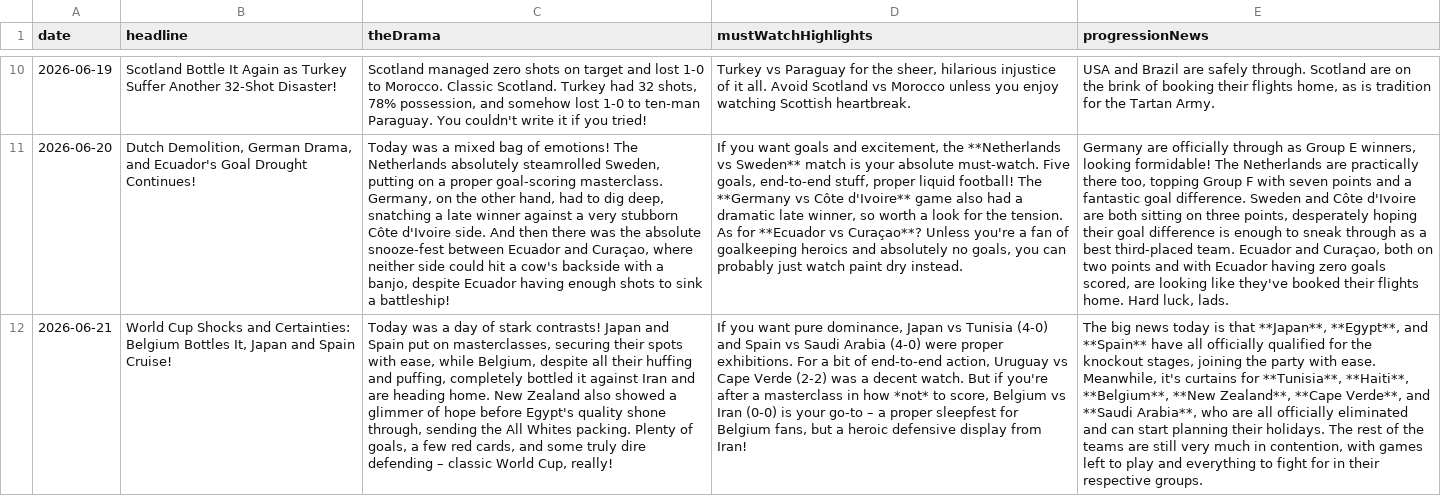
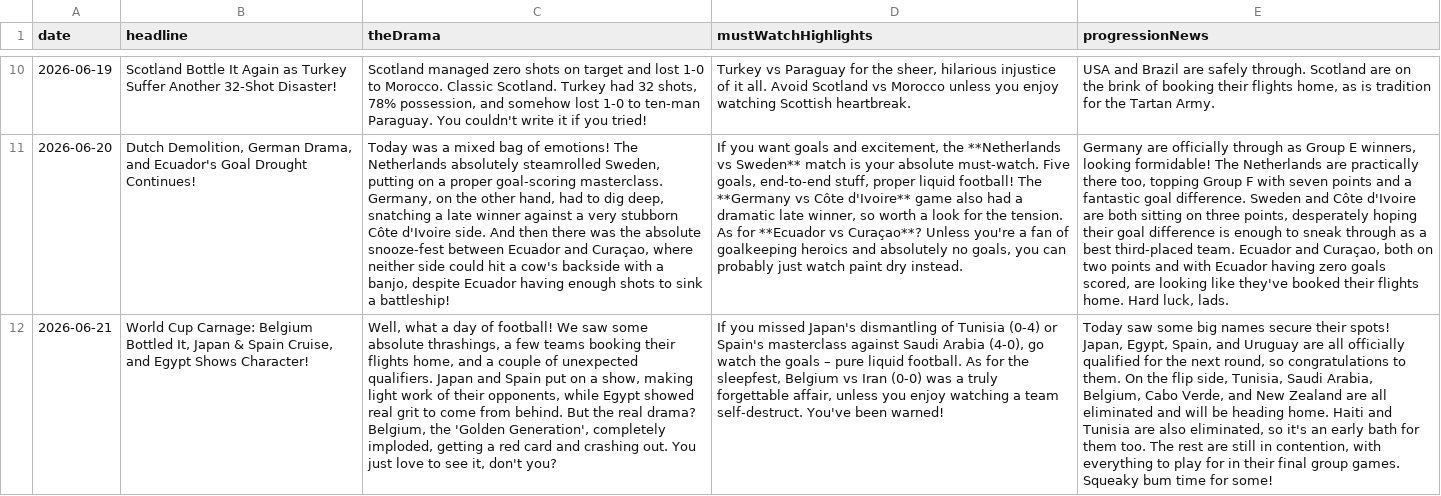
Before and after one commit to bhaisbhai/worldcup2026, a CSV file: public/assets/ai/csv/days_ai.csv, drawn as a sheet; only a part is shown, gaps mark what is left out; the diff names each change by its address in the sheet, - before the commit and + after, or states it on an @@ line.

```diff
--- a/public/assets/ai/csv/days_ai.csv
+++ b/public/assets/ai/csv/days_ai.csv
-B12 (headline): World Cup Shocks and Certainties: Belgium Bottles It, Japan and Spain Cruise!
+B12 (headline): World Cup Carnage: Belgium Bottled It, Japan & Spain Cruise, and Egypt Shows Character!
-C12 (theDrama): Today was a day of stark contrasts! Japan and Spain put on masterclasses, securing their spots with ease, while Belgium, despite all their huffing and puffing, completely bottled it against Iran and are heading home. New Zealand also showed a glimmer of hope before Egypt's quality shone through, sending the All Whites packing. Plenty of goals, a few red cards, and some truly dire defending – classic World Cup, really!
+C12 (theDrama): Well, what a day of football! We saw some absolute thrashings, a few teams booking their flights home, and a couple of unexpected qualifiers. Japan and Spain put on a show, making light work of their opponents, while Egypt showed real grit to come from behind. But the real drama? Belgium, the 'Golden Generation', completely imploded, getting a red card and crashing out. You just love to see it, don't you?
-D12 (mustWatchHighlights): If you want pure dominance, Japan vs Tunisia (4-0) and Spain vs Saudi Arabia (4-0) were proper exhibitions. For a bit of end-to-end action, Uruguay vs Cape Verde (2-2) was a decent watch. But if you're after a masterclass in how *not* to score, Belgium vs Iran (0-0) is your go-to – a proper sleepfest for Belgium fans, but a heroic defensive display from Iran!
+D12 (mustWatchHighlights): If you missed Japan's dismantling of Tunisia (0-4) or Spain's masterclass against Saudi Arabia (4-0), go watch the goals – pure liquid football. As for the sleepfest, Belgium vs Iran (0-0) was a truly forgettable affair, unless you enjoy watching a team self-destruct. You've been warned!
-E12 (progressionNews): The big news today is that **Japan**, **Egypt**, and **Spain** have all officially qualified for the knockout stages, joining the party with ease. Meanwhile, it's curtains for **Tunisia**, **Haiti**, **Belgium**, **New Zealand**, **Cape Verde**, and **Saudi Arabia**, who are all officially eliminated and can start planning their holidays. The rest of the teams are still very much in contention, with games left to play and everything to fight for in their respective groups.
+E12 (progressionNews): Today saw some big names secure their spots! Japan, Egypt, Spain, and Uruguay are all officially qualified for the next round, so congratulations to them. On the flip side, Tunisia, Saudi Arabia, Belgium, Cabo Verde, and New Zealand are all eliminated and will be heading home. Haiti and Tunisia are also eliminated, so it's an early bath for them too. The rest are still in contention, with everything to play for in their final group games. Squeaky bum time for some!
```
Also changed, not shown: public/assets/ai/csv/matches_ai.csv, public/assets/ai/csv/teams_ai.csv, 3 other files.
